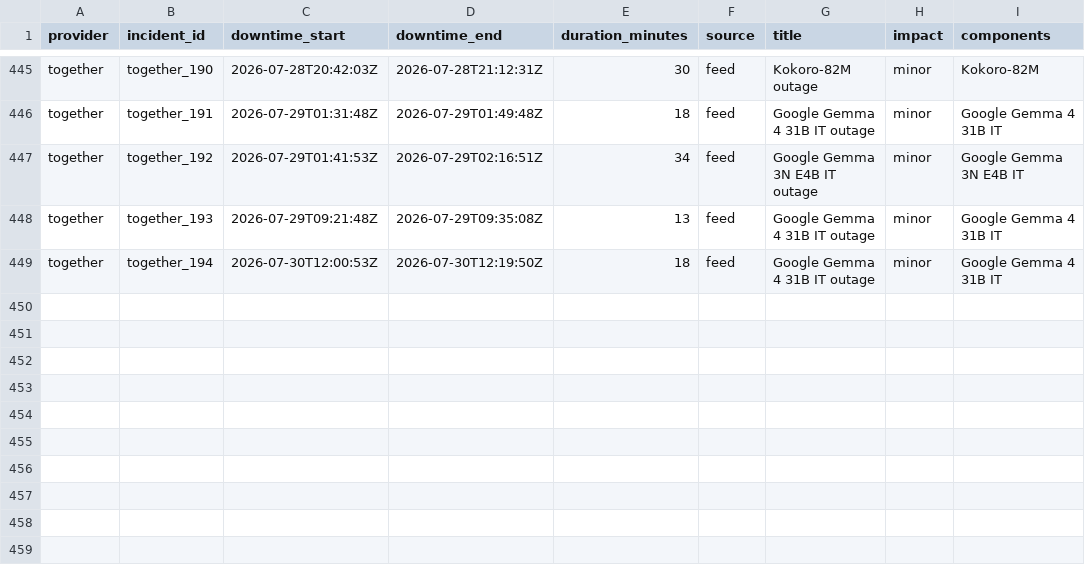
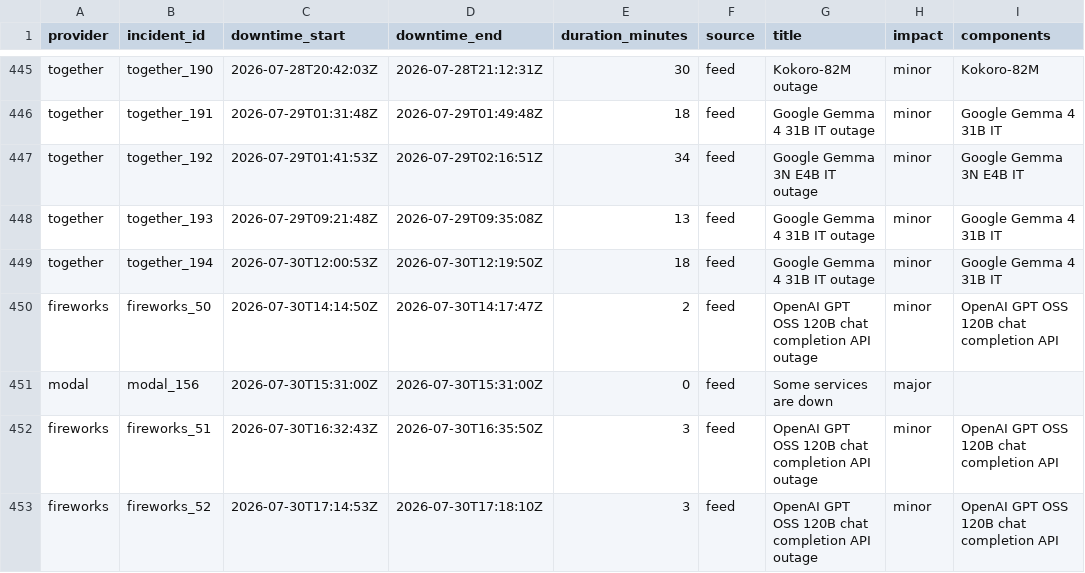
Before and after one commit to saranormous/inference_statuspage, a CSV file: parsed/downtime_windows.csv, drawn as a sheet; only a part is shown, gaps mark what is left out.

Commit message:
incidents: 2026-07-30T18:28:57Z

```diff
--- a/parsed/downtime_windows.csv
+++ b/parsed/downtime_windows.csv
@@ -449 +449,5 @@ together,together_193,2026-07-29T09:21:48Z,2026-07-29T09:35:08Z,13,feed,Google G
 together,together_194,2026-07-30T12:00:53Z,2026-07-30T12:19:50Z,18,feed,Google Gemma 4 31B IT outage,minor,Google Gemma 4 31B IT
+fireworks,fireworks_50,2026-07-30T14:14:50Z,2026-07-30T14:17:47Z,2,feed,OpenAI GPT OSS 120B chat completion API outage,minor,OpenAI GPT OSS 120B chat completion API
+modal,modal_156,2026-07-30T15:31:00Z,2026-07-30T15:31:00Z,0,feed,Some services are down,major,
+fireworks,fireworks_51,2026-07-30T16:32:43Z,2026-07-30T16:35:50Z,3,feed,OpenAI GPT OSS 120B chat completion API outage,minor,OpenAI GPT OSS 120B chat completion API
+fireworks,fireworks_52,2026-07-30T17:14:53Z,2026-07-30T17:18:10Z,3,feed,OpenAI GPT OSS 120B chat completion API outage,minor,OpenAI GPT OSS 120B chat completion API
```
Also changed, not shown: 4 other files.
